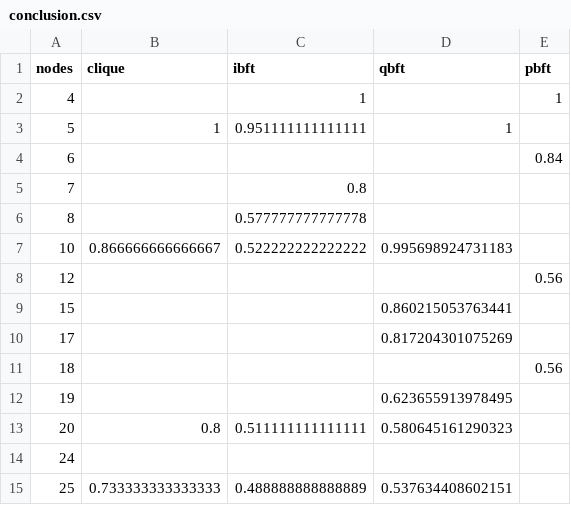
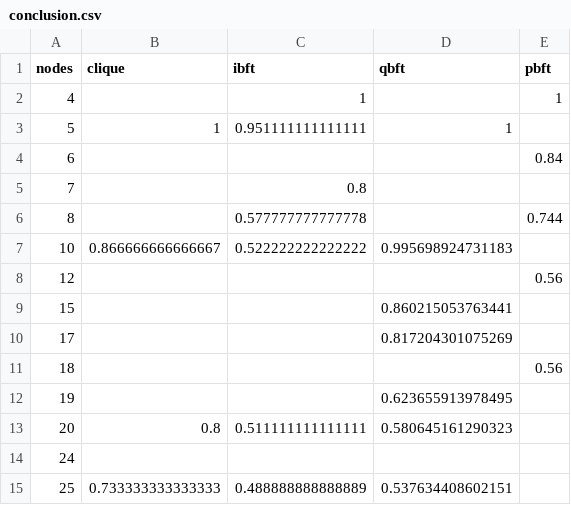
Before and after one commit to lucgerrits/sim-tas-group-tests, a CSV file: Ethereum/gnuplots/conclusion.csv, drawn as a sheet; the diff names each change by its address in the sheet, - before the commit and + after, or states it on an @@ line.

Commit message:
add sawtooth 8 node result

```diff
--- a/Ethereum/gnuplots/conclusion.csv
+++ b/Ethereum/gnuplots/conclusion.csv
-E6 (pbft): (empty)
+E6 (pbft): 0.744
```
Also changed, not shown: 8 other files.
